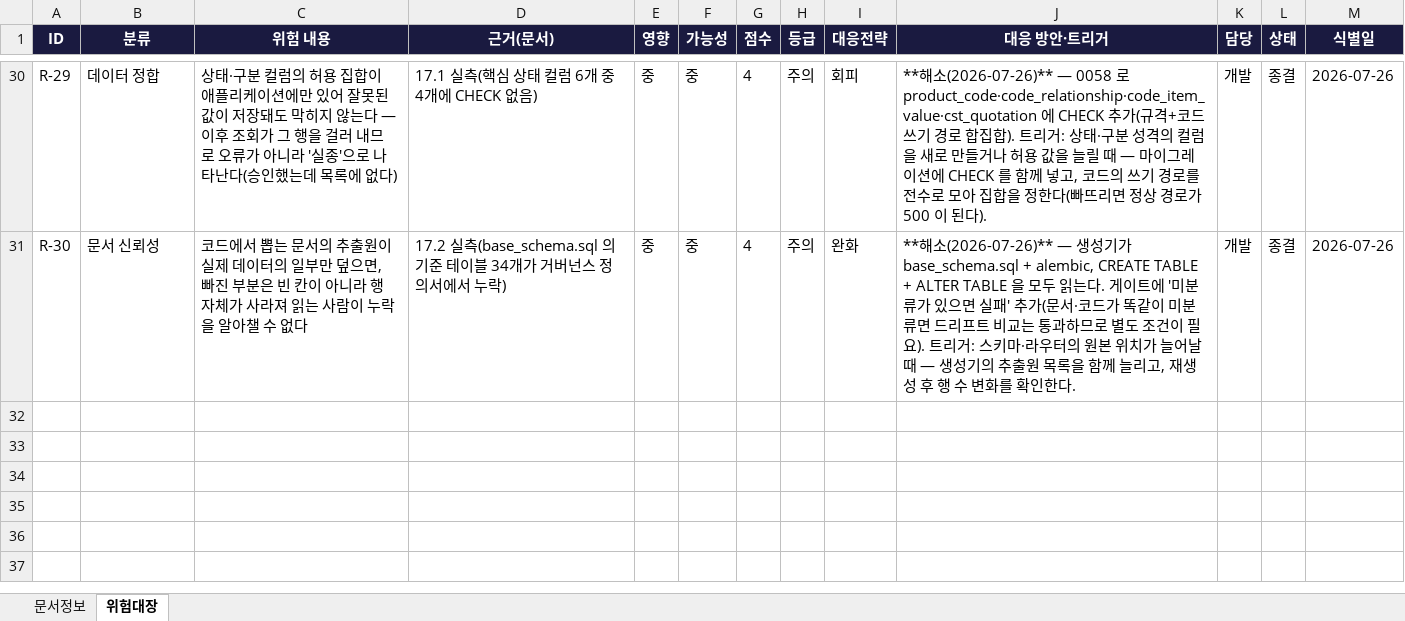
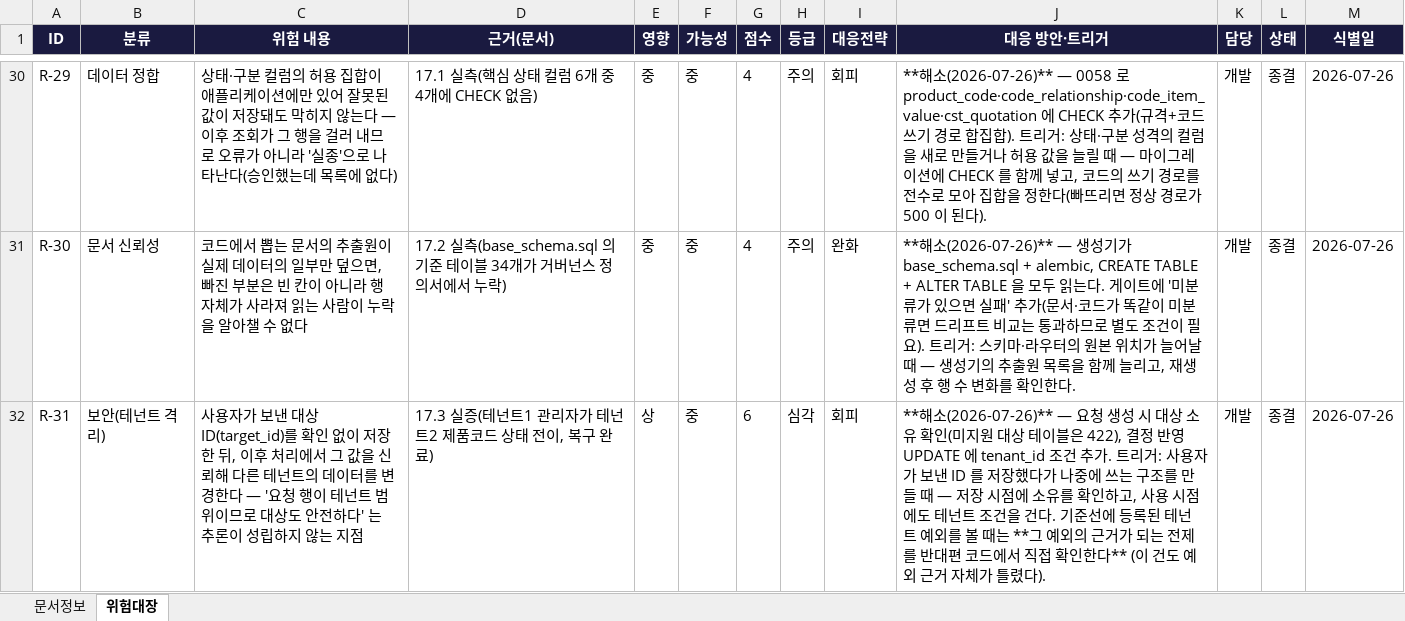
Before and after one commit to fankh/external-projects, an Excel workbook: edim-ai-blueprint/docs/EDIM_위험관리대장.xlsx, sheet 위험대장, drawn as a sheet; only a part is shown, gaps mark what is left out; values as stored, in another font and other column widths than the file's, no borders; the diff names each change by its address in the sheet, - before the commit and + after, or states it on an @@ line.

Commit message:
17.5: docs: 17.1~17.4 반영 — 진행현황·위험 R-29~R-31·Launch 하드닝 이력·개발표준 2규약
- 진행현황: 승인 상태 CHECK 제약(17.1), 거버넌스 생성기 누락 복구(17.2),
  교차 테넌트 승인 전이 실증·차단(17.3), 기준선 정정(17.4)
- 위험대장 29→31: R-29 허용 집합이 앱에만 있는 경우, R-30 문서 생성기 추출원 누락,
  R-31 사용자가 보낸 대상 ID 를 확인 없이 신뢰하는 구조
- 개발표준: "허용 집합은 DB 에도 둔다", "문서 생성기도 데이터가 있는 곳을 전부 읽는다"

```diff
--- a/edim-ai-blueprint/docs/EDIM_위험관리대장.xlsx (sheet 위험대장)
+++ b/edim-ai-blueprint/docs/EDIM_위험관리대장.xlsx (sheet 위험대장)
+row 32: R-31 | 보안(테넌트 격리) | 사용자가 보낸 대상 ID(target_id)를 확인 없이 저장한 뒤, 이후 처리에서 그 값을 신뢰해 다른 테넌트의 데이터를 변경한다 — '요청 행이 테넌트 범위이므로 대상도 안전하다' 는 추론이 성립하지 않는 지점 | 17.3 실증(테넌트1 관리자가 테넌트2 제품코드 상태 전이, 복구 완료) | 상 | 중 | 6 | 심각 | 회피 | **해소(2026-07-26)** — 요청 생성 시 대상 소유 확인(미지원 대상 테이블은 422), 결정 반영 UPDATE 에 tenant_id 조건 추가. 트리거: 사용자가 보낸 ID 를 저장했다가 나중에 쓰는 구조를 만들 때 — 저장 시점에 소유를 확인하고, 사용 시점에도 테넌트 조건을 건다. 기준선에 등록된 테넌트 예외를 볼 때는 **그 예외의 근거가 되는 전제를 반대편 코드에서 직접 확인한다** (이 건도 예외 근거 자체가 틀렸다). | 개발 | 종결 | 2026-07-26
```
Also changed, not shown: edim-ai-blueprint/docs/EDIM_Launch준비상태.xlsx, 1 other file.
